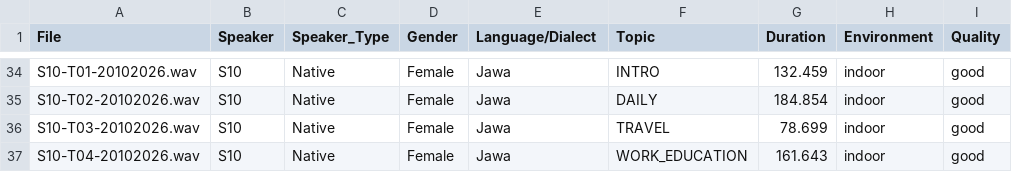
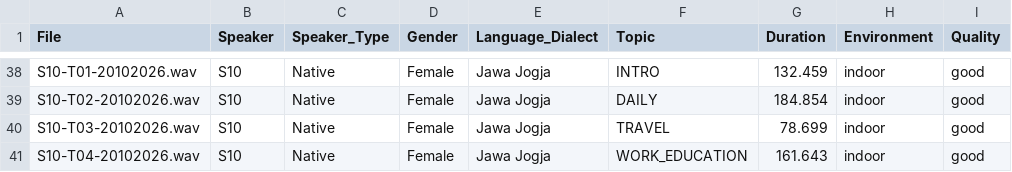
Before and after one commit to angelinaefrina/Korpus_Bahasa_Jawa, a CSV file: metadata/metadata.csv, drawn as a sheet; only a part is shown, gaps mark what is left out; addresses are those after the commit; the diff covers the shown part only; the diff names each change by its address in the sheet, - before the commit and + after, or states it on an @@ line.

```diff
--- a/metadata/metadata.csv
+++ b/metadata/metadata.csv
-E1: Language/Dialect
+E1: Language_Dialect
-E38:E41 (Language_Dialect): Jawa
+E38:E41 (Language_Dialect): Jawa Jogja
```
Also changed, not shown: 4 added rows and 24 edited cells elsewhere in this file, annotation/annotation.csv, 11 other files.
